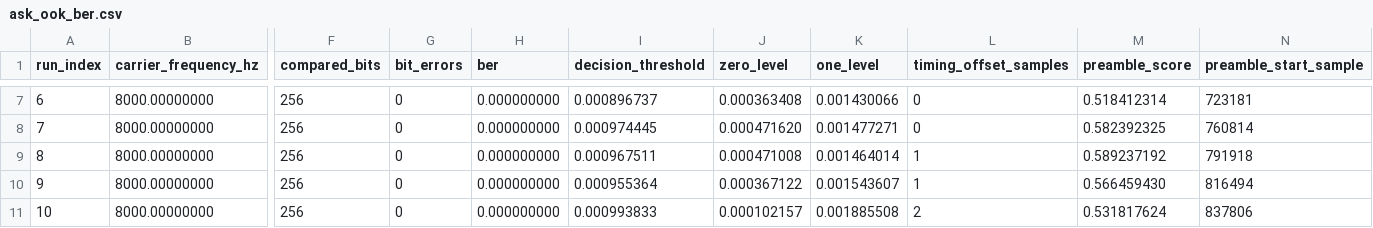
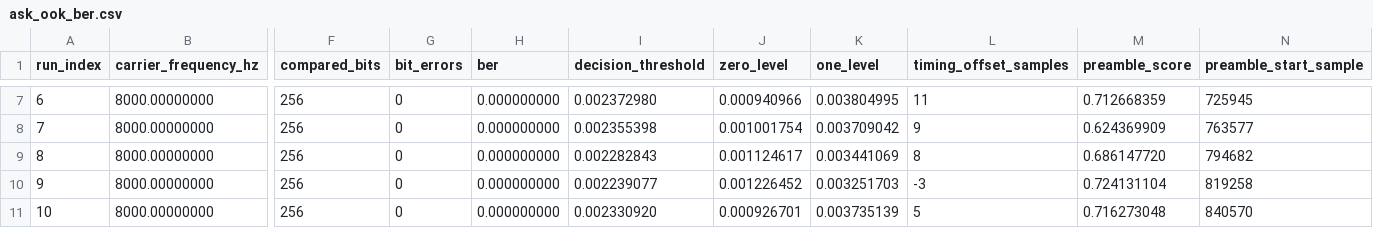
Before and after one commit to Infynyty/trAACer, a CSV file: src/traacer/experiments/measurements/ask_ook_ber.csv, drawn as a sheet; only a part is shown, gaps mark what is left out; the diff covers the shown part only; the diff names each change by its address in the sheet, - before the commit and + after, or states it on an @@ line.

```diff
--- a/src/traacer/experiments/measurements/ask_ook_ber.csv
+++ b/src/traacer/experiments/measurements/ask_ook_ber.csv
-I7 (decision_threshold): 0.000896737
+I7 (decision_threshold): 0.002372980
-J7 (zero_level): 0.000363408
+J7 (zero_level): 0.000940966
-K7 (one_level): 0.001430066
+K7 (one_level): 0.003804995
-L7 (timing_offset_samples): 0
+L7 (timing_offset_samples): 11
-M7 (preamble_score): 0.518412314
+M7 (preamble_score): 0.712668359
-N7 (preamble_start_sample): 723181
+N7 (preamble_start_sample): 725945
-I8 (decision_threshold): 0.000974445
+I8 (decision_threshold): 0.002355398
-J8 (zero_level): 0.000471620
+J8 (zero_level): 0.001001754
-K8 (one_level): 0.001477271
+K8 (one_level): 0.003709042
-L8 (timing_offset_samples): 0
+L8 (timing_offset_samples): 9
-M8 (preamble_score): 0.582392325
+M8 (preamble_score): 0.624369909
-N8 (preamble_start_sample): 760814
+N8 (preamble_start_sample): 763577
-I9 (decision_threshold): 0.000967511
+I9 (decision_threshold): 0.002282843
-J9 (zero_level): 0.000471008
+J9 (zero_level): 0.001124617
-K9 (one_level): 0.001464014
+K9 (one_level): 0.003441069
-L9 (timing_offset_samples): 1
+L9 (timing_offset_samples): 8
-M9 (preamble_score): 0.589237192
+M9 (preamble_score): 0.686147720
-N9 (preamble_start_sample): 791918
+N9 (preamble_start_sample): 794682
-I10 (decision_threshold): 0.000955364
+I10 (decision_threshold): 0.002239077
-J10 (zero_level): 0.000367122
+J10 (zero_level): 0.001226452
-K10 (one_level): 0.001543607
+K10 (one_level): 0.003251703
-L10 (timing_offset_samples): 1
+L10 (timing_offset_samples): -3
-M10 (preamble_score): 0.566459430
+M10 (preamble_score): 0.724131104
-N10 (preamble_start_sample): 816494
+N10 (preamble_start_sample): 819258
-I11 (decision_threshold): 0.000993833
+I11 (decision_threshold): 0.002330920
-J11 (zero_level): 0.000102157
+J11 (zero_level): 0.000926701
-K11 (one_level): 0.001885508
+K11 (one_level): 0.003735139
-L11 (timing_offset_samples): 2
+L11 (timing_offset_samples): 5
-M11 (preamble_score): 0.531817624
+M11 (preamble_score): 0.716273048
-N11 (preamble_start_sample): 837806
+N11 (preamble_start_sample): 840570
```
Also changed, not shown: 37 edited cells elsewhere in this file, src/traacer/experiments/measurements/ask_order_ber.csv, src/traacer/experiments/measurements/frequency_response.csv, 8 other files.
